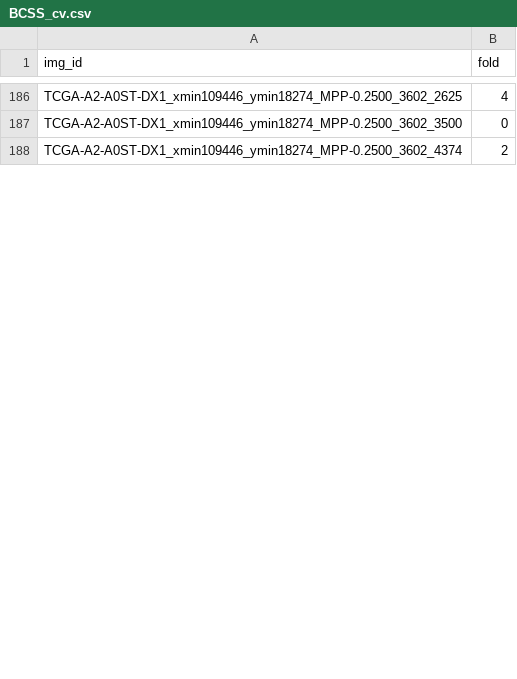
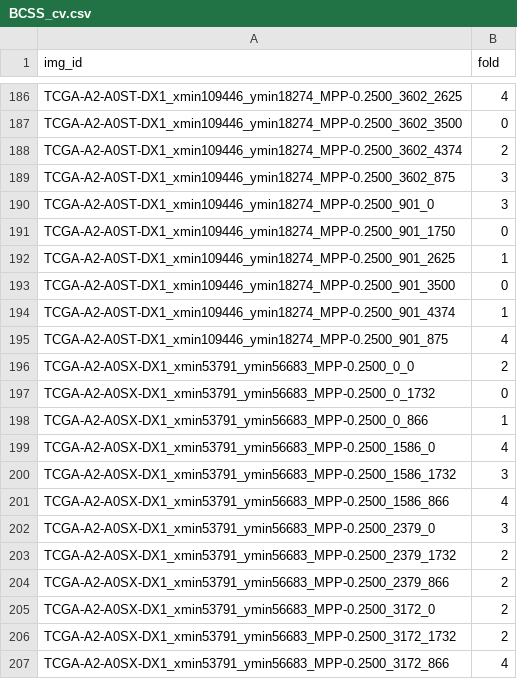
Before and after one commit to calmux/SAMPath-plus, a CSV file: dataset_cfg/BCSS_cv.csv, drawn as a sheet; only a part is shown, gaps mark what is left out; the diff covers the shown part only; the diff names each change by its address in the sheet, - before the commit and + after, or states it on an @@ line.

```diff
--- a/dataset_cfg/BCSS_cv.csv
+++ b/dataset_cfg/BCSS_cv.csv
+row 189: TCGA-A2-A0ST-DX1_xmin109446_ymin18274_MPP-0.2500_3602_875 | 3
+row 190: TCGA-A2-A0ST-DX1_xmin109446_ymin18274_MPP-0.2500_901_0 | 3
+row 191: TCGA-A2-A0ST-DX1_xmin109446_ymin18274_MPP-0.2500_901_1750 | 0
+row 192: TCGA-A2-A0ST-DX1_xmin109446_ymin18274_MPP-0.2500_901_2625 | 1
+row 193: TCGA-A2-A0ST-DX1_xmin109446_ymin18274_MPP-0.2500_901_3500 | 0
+row 194: TCGA-A2-A0ST-DX1_xmin109446_ymin18274_MPP-0.2500_901_4374 | 1
+row 195: TCGA-A2-A0ST-DX1_xmin109446_ymin18274_MPP-0.2500_901_875 | 4
+row 196: TCGA-A2-A0SX-DX1_xmin53791_ymin56683_MPP-0.2500_0_0 | 2
+row 197: TCGA-A2-A0SX-DX1_xmin53791_ymin56683_MPP-0.2500_0_1732 | 0
+row 198: TCGA-A2-A0SX-DX1_xmin53791_ymin56683_MPP-0.2500_0_866 | 1
+row 199: TCGA-A2-A0SX-DX1_xmin53791_ymin56683_MPP-0.2500_1586_0 | 4
+row 200: TCGA-A2-A0SX-DX1_xmin53791_ymin56683_MPP-0.2500_1586_1732 | 3
+row 201: TCGA-A2-A0SX-DX1_xmin53791_ymin56683_MPP-0.2500_1586_866 | 4
+row 202: TCGA-A2-A0SX-DX1_xmin53791_ymin56683_MPP-0.2500_2379_0 | 3
+row 203: TCGA-A2-A0SX-DX1_xmin53791_ymin56683_MPP-0.2500_2379_1732 | 2
+row 204: TCGA-A2-A0SX-DX1_xmin53791_ymin56683_MPP-0.2500_2379_866 | 2
+row 205: TCGA-A2-A0SX-DX1_xmin53791_ymin56683_MPP-0.2500_3172_0 | 2
+row 206: TCGA-A2-A0SX-DX1_xmin53791_ymin56683_MPP-0.2500_3172_1732 | 2
+row 207: TCGA-A2-A0SX-DX1_xmin53791_ymin56683_MPP-0.2500_3172_866 | 4
```
Also changed, not shown: 9 added rows and 1 edited cell elsewhere in this file.
